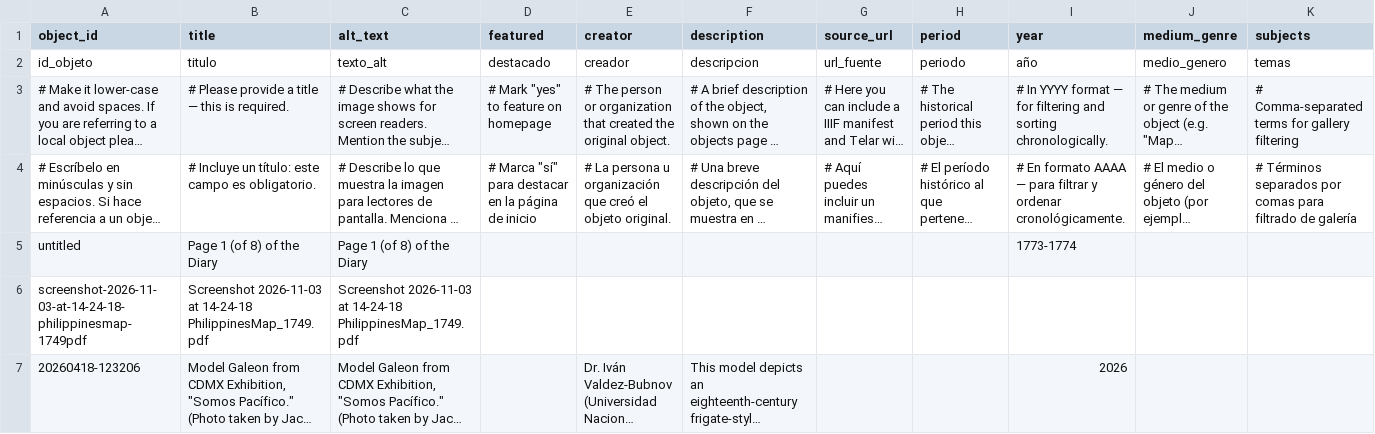
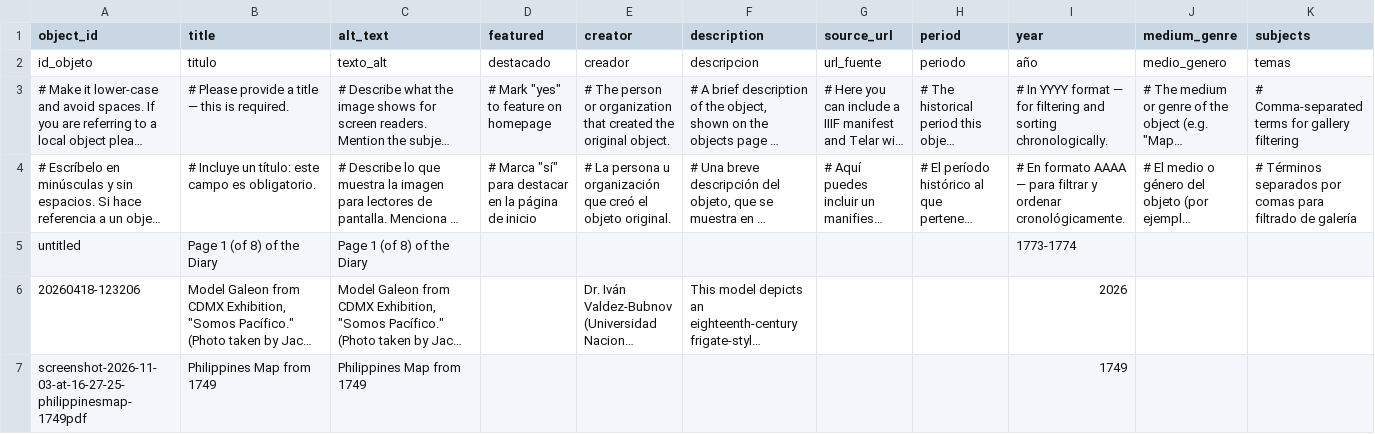
Before and after one commit to bjwhitehead26-max/mappingmanilagalleons, a CSV file: telar-content/spreadsheets/objects.csv, drawn as a sheet; only a part is shown; long unchanged cells end in …; removed rows and columns are numbered as before the commit, all else as after; rows hold the shown columns only; the diff names each change by its address in the sheet, - before the commit and + after, or states it on an @@ line.

```diff
--- a/telar-content/spreadsheets/objects.csv
+++ b/telar-content/spreadsheets/objects.csv
-row 6: screenshot-2026-11-03-at-14-24-18-philippinesmap-1749pdf | Screenshot 2026-11-03 at 14-24-18 PhilippinesMap_1749.pdf | Screenshot 2026-11-03 at 14-24-18 PhilippinesMap_1749.pdf
+row 7: screenshot-2026-11-03-at-16-27-25-philippinesmap-1749pdf | Philippines Map from 1749 | Philippines Map from 1749 |  |  |  |  |  | 1749
```
Also changed, not shown: 1 other file.
